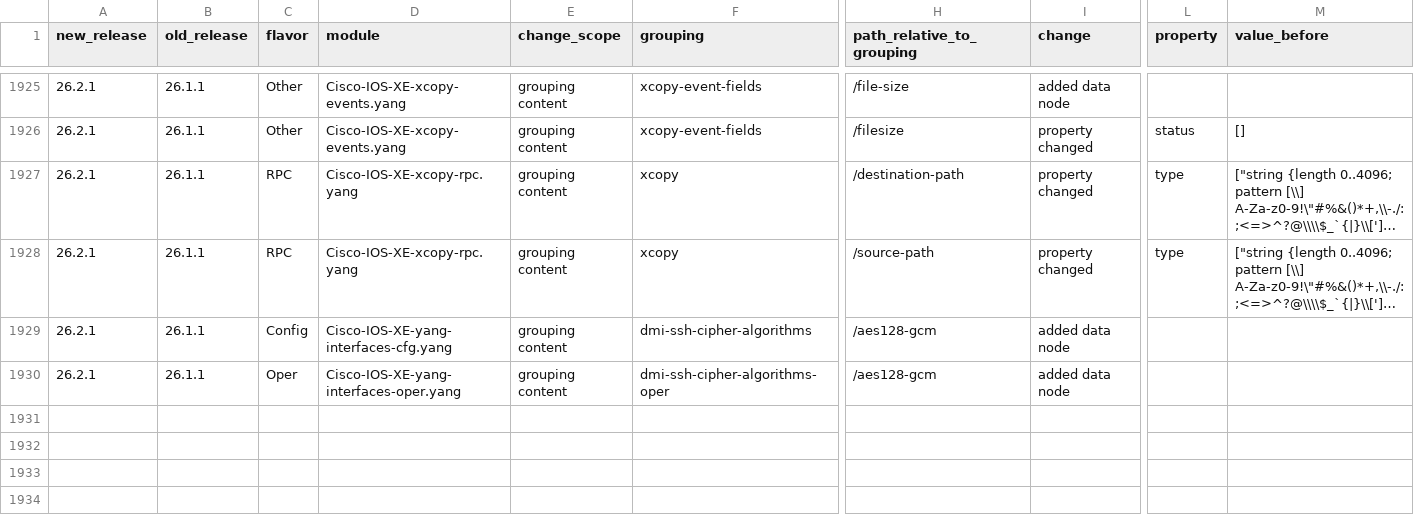
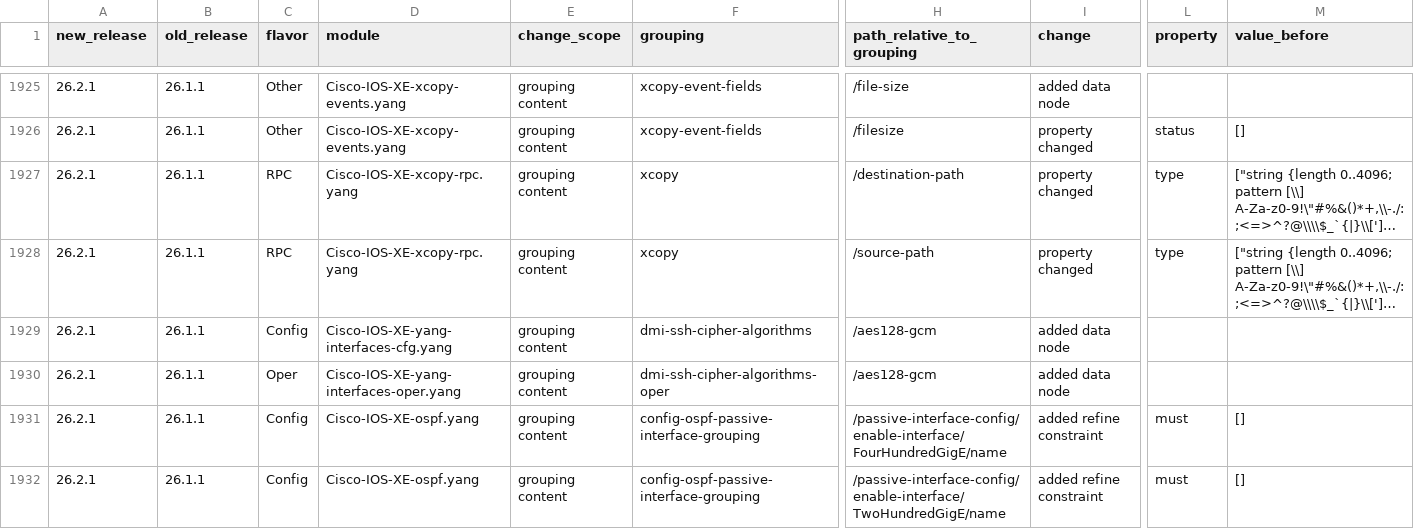
Before and after one commit to jeremycohoe/cisco-ios-xe-yang-model-innovations, a CSV file: release-comparisons/2621-YANG-Model-Grouping-Deltas.csv, drawn as a sheet; only a part is shown, gaps mark what is left out; long unchanged cells end in …; rows hold the shown columns only; the diff names each change by its address in the sheet, - before the commit and + after, or states it on an @@ line.

Commit message:
Add reconciled release change summaries

```diff
--- a/release-comparisons/2621-YANG-Model-Grouping-Deltas.csv
+++ b/release-comparisons/2621-YANG-Model-Grouping-Deltas.csv
+row 1931: 26.2.1 | 26.1.1 | Config | Cisco-IOS-XE-ospf.yang | grouping content | config-ospf-passive-interface-grouping | /passive-interface-config/enable-interface/FourHundredGigE/name | added refine constraint | must | []
+row 1932: 26.2.1 | 26.1.1 | Config | Cisco-IOS-XE-ospf.yang | grouping content | config-ospf-passive-interface-grouping | /passive-interface-config/enable-interface/TwoHundredGigE/name | added refine constraint | must | []
```
Also changed, not shown: 3 other files.
